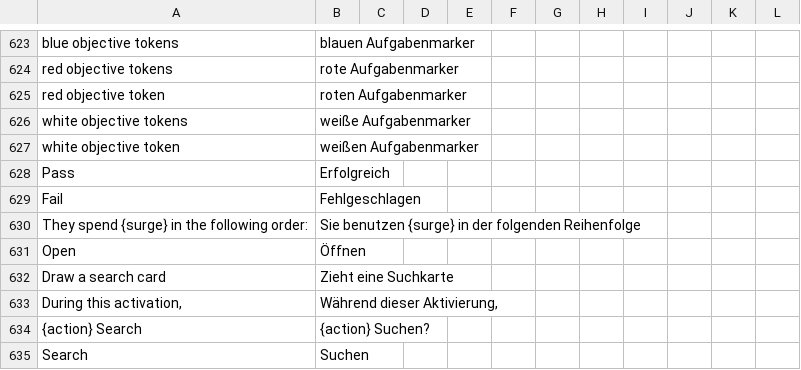
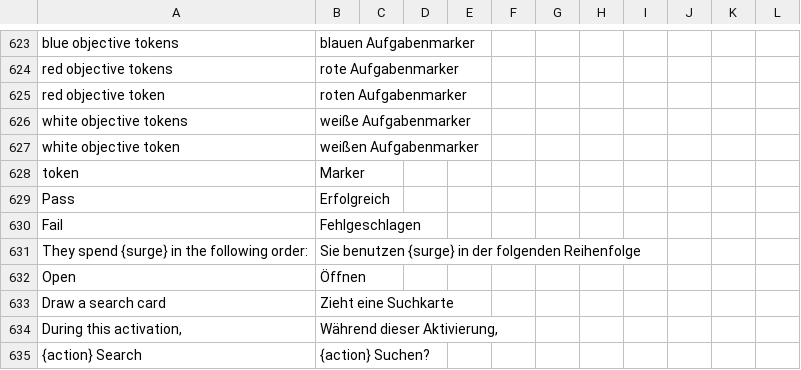
Before and after one commit to NPBruce/valkyrie, a CSV file: docs/translation/Descent_LocalizationDictionary.csv, drawn as a sheet; only a part is shown, gaps mark what is left out; the shorter side is filled out with more unchanged rows; the diff names each change by its address in the sheet, - before the commit and + after, or states it on an @@ line.

Commit message:
Dictionary file: Added token term

```diff
--- a/docs/translation/Descent_LocalizationDictionary.csv
+++ b/docs/translation/Descent_LocalizationDictionary.csv
+row 628: token | Marker
```
